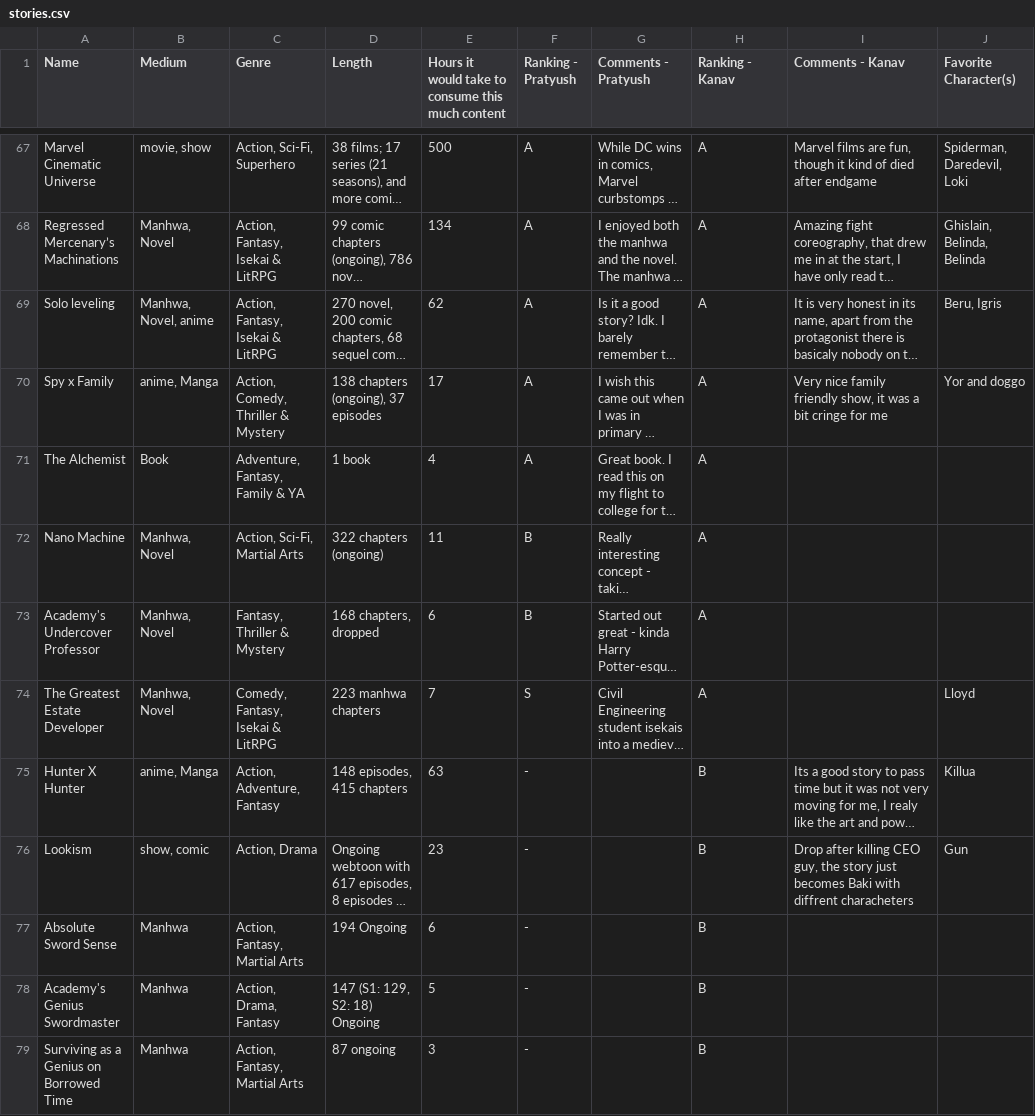
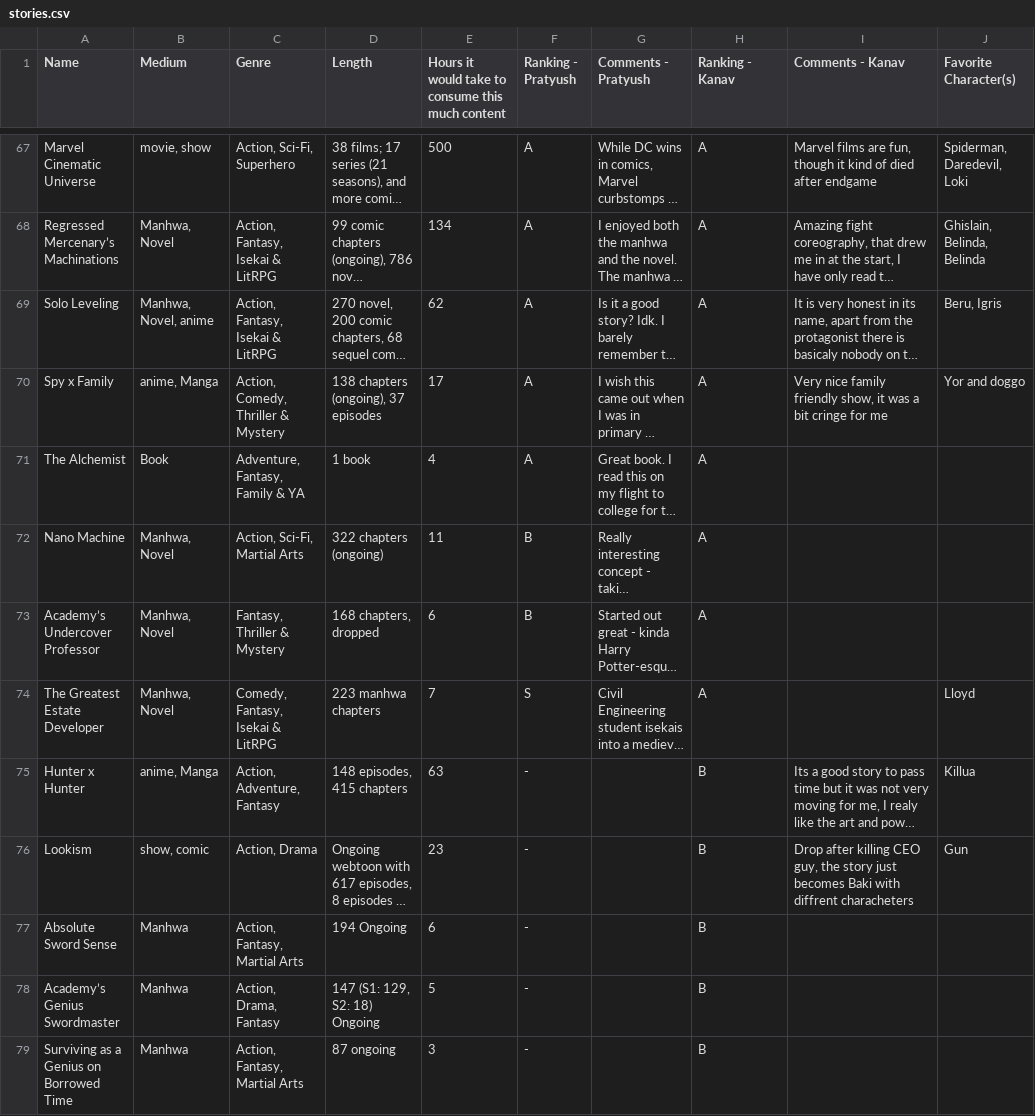
Before and after one commit to Pratypedia/PeakFiction, a CSV file: data/stories.csv, drawn as a sheet; only a part is shown, gaps mark what is left out; long unchanged cells end in …; the diff covers the shown part only; the diff names each change by its address in the sheet, - before the commit and + after, or states it on an @@ line.

```diff
--- a/data/stories.csv
+++ b/data/stories.csv
-A69 (Name): Solo leveling
+A69 (Name): Solo Leveling
-A73 (Name): Academy's Undercover Professor
+A73 (Name): Academy’s Undercover Professor
-A75 (Name): Hunter X Hunter
+A75 (Name): Hunter x Hunter
-A78 (Name): Academy's Genius Swordmaster
+A78 (Name): Academy’s Genius Swordmaster
```
Also changed, not shown: 39 edited cells elsewhere in this file, data/top25.csv, 17 other files.
